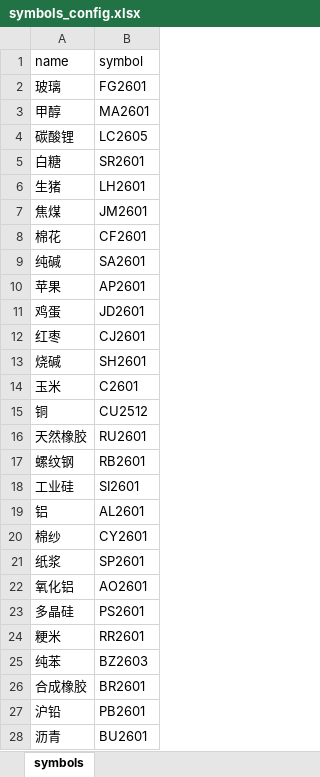
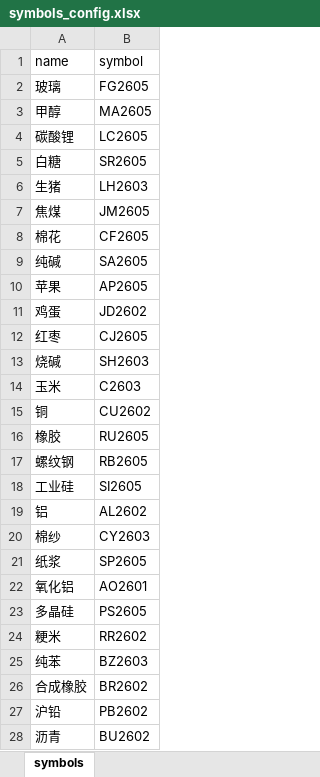
Before and after one commit to hongyouqin/futures_trading_system, an Excel workbook: symbols_config.xlsx, sheet symbols, drawn as a sheet; only a part is shown; values as stored, in another font and other column widths than the file's, no borders; removed rows and columns are numbered as before the commit, all else as after; the diff covers the shown part only; the diff names each change by its address in the sheet, - before the commit and + after, or states it on an @@ line.

```diff
--- a/symbols_config.xlsx (sheet symbols)
+++ b/symbols_config.xlsx (sheet symbols)
-B2 (symbol): FG2601
+B2 (symbol): FG2605
-B3 (symbol): MA2601
+B3 (symbol): MA2605
-B5 (symbol): SR2601
+B5 (symbol): SR2605
-B6 (symbol): LH2601
+B6 (symbol): LH2603
-B7 (symbol): JM2601
+B7 (symbol): JM2605
-B8 (symbol): CF2601
+B8 (symbol): CF2605
-B9 (symbol): SA2601
+B9 (symbol): SA2605
-B10 (symbol): AP2601
+B10 (symbol): AP2605
-B11 (symbol): JD2601
+B11 (symbol): JD2602
-B12 (symbol): CJ2601
+B12 (symbol): CJ2605
-B13 (symbol): SH2601
+B13 (symbol): SH2603
-B14 (symbol): C2601
+B14 (symbol): C2603
-B15 (symbol): CU2512
+B15 (symbol): CU2602
-row 16: 天然橡胶 | RU2601
+row 16: 橡胶 | RU2605
-B17 (symbol): RB2601
+B17 (symbol): RB2605
-B18 (symbol): SI2601
+B18 (symbol): SI2605
-B19 (symbol): AL2601
+B19 (symbol): AL2602
-B20 (symbol): CY2601
+B20 (symbol): CY2603
-B21 (symbol): SP2601
+B21 (symbol): SP2605
-B23 (symbol): PS2601
+B23 (symbol): PS2605
-B24 (symbol): RR2601
+B24 (symbol): RR2602
-B26 (symbol): BR2601
+B26 (symbol): BR2602
-B27 (symbol): PB2601
+B27 (symbol): PB2602
-B28 (symbol): BU2601
+B28 (symbol): BU2602
```
Also changed, not shown: 32 added rows and 11 edited cells elsewhere in this sheet, 4 other files.
